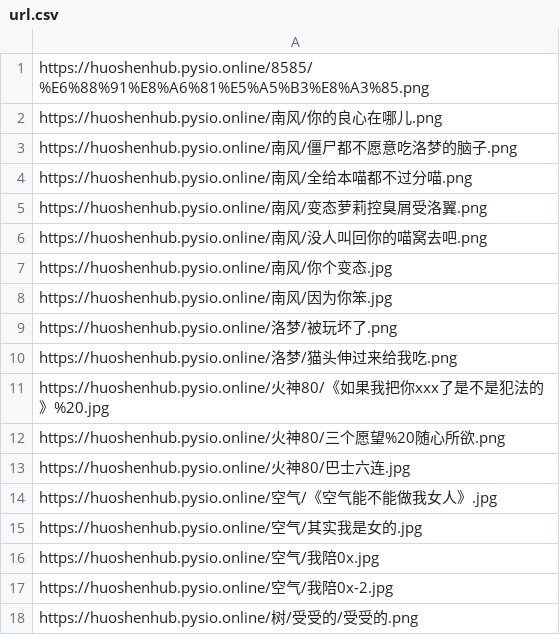
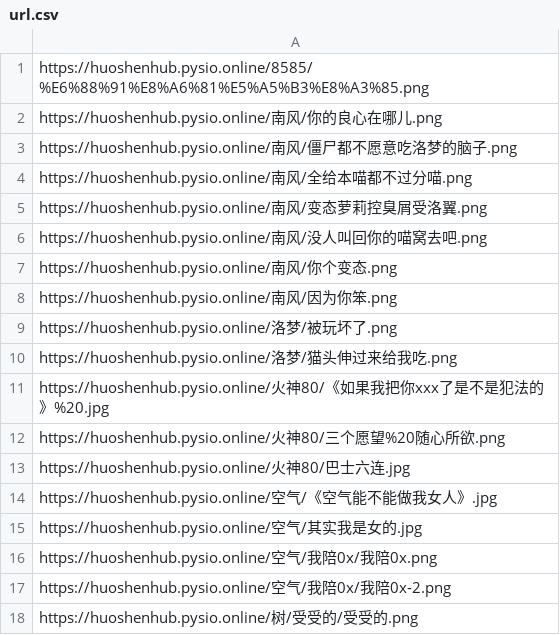
Before and after one commit to pysio2007/HuoShen80Hub, a CSV file: url.csv, drawn as a sheet.

Commit message:
Fix URL Bug

```diff
--- a/url.csv
+++ b/url.csv
@@ -6,4 +6,4 @@ https://huoshenhub.pysio.online/南风/变态萝莉控臭屑受洛翼.png
 https://huoshenhub.pysio.online/南风/没人叫回你的喵窝去吧.png
-https://huoshenhub.pysio.online/南风/你个变态.jpg
-https://huoshenhub.pysio.online/南风/因为你笨.jpg
+https://huoshenhub.pysio.online/南风/你个变态.png
+https://huoshenhub.pysio.online/南风/因为你笨.png
 https://huoshenhub.pysio.online/洛梦/被玩坏了.png
@@ -15,4 +15,4 @@ https://huoshenhub.pysio.online/空气/《空气能不能做我女人》.jpg
 https://huoshenhub.pysio.online/空气/其实我是女的.jpg
-https://huoshenhub.pysio.online/空气/我陪0x.jpg
-https://huoshenhub.pysio.online/空气/我陪0x-2.jpg
+https://huoshenhub.pysio.online/空气/我陪0x/我陪0x.png
+https://huoshenhub.pysio.online/空气/我陪0x/我陪0x-2.png
 https://huoshenhub.pysio.online/树/受受的/受受的.png
```
